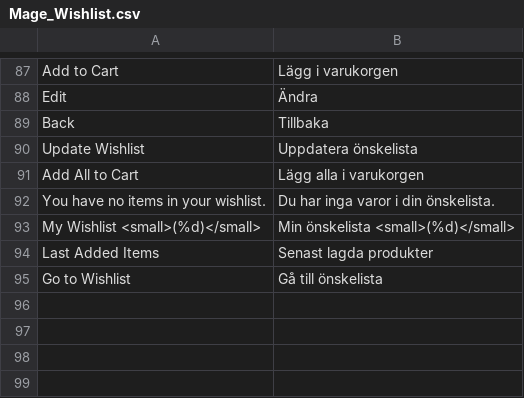
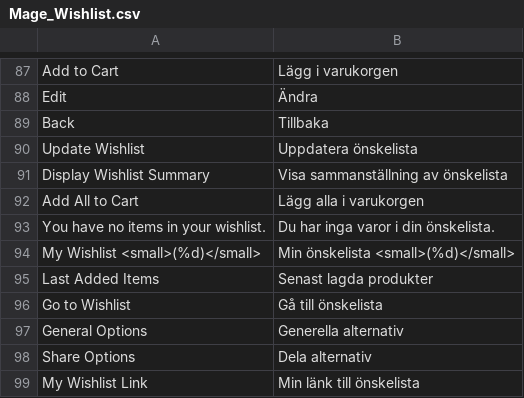
Before and after one commit to OpenMageModuleFostering/locale_mage_community_sv_se, a CSV file: app/locale/sv_SE/Mage_Wishlist.csv, drawn as a sheet; only a part is shown, gaps mark what is left out; the diff names each change by its address in the sheet, - before the commit and + after, or states it on an @@ line.

```diff
--- a/app/locale/sv_SE/Mage_Wishlist.csv
+++ b/app/locale/sv_SE/Mage_Wishlist.csv
+row 91: Display Wishlist Summary | Visa sammanställning av önskelista
+row 97: General Options | Generella alternativ
+row 98: Share Options | Dela alternativ
+row 99: My Wishlist Link | Min länk till önskelista
```
Also changed, not shown: app/locale/sv_SE/Mage_Adminhtml.csv, app/locale/sv_SE/Mage_Catalog.csv, 25 other files.
